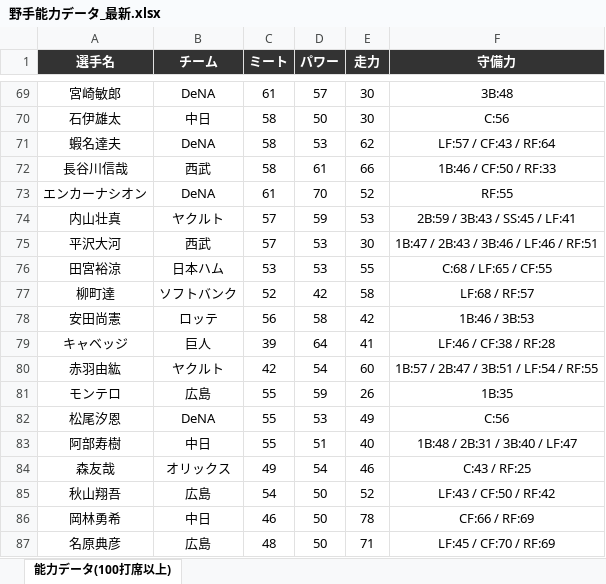
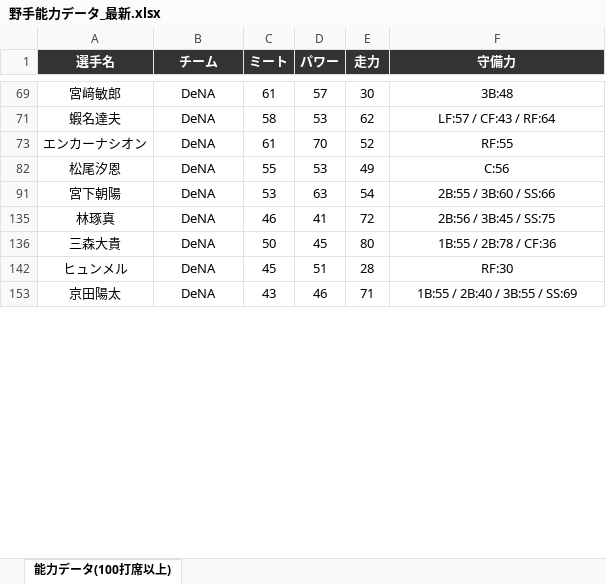
Before and after one commit to fuji210320-takatora/baseballgame, an Excel workbook: 野手能力データ_最新.xlsx, sheet 能力データ(100打席以上), drawn as a sheet; only a part is shown, gaps mark what is left out; the shorter side is filled out with more unchanged rows; values as stored, in another font and other column widths than the file's, no borders; the diff covers the shown part only; the diff names each change by its address in the sheet, - before the commit and + after, or states it on an @@ line.

```diff
--- a/野手能力データ_最新.xlsx (sheet 能力データ(100打席以上))
+++ b/野手能力データ_最新.xlsx (sheet 能力データ(100打席以上))
-A69 (選手名): 宮崎敏郎
+A69 (選手名): 宮﨑敏郎
@@ row 70 hidden: 石伊雄太 | 中日 | 58 | 50 | 30 | C:56 @@
@@ row 72 hidden: 長谷川信哉 | 西武 | 58 | 61 | 66 | 1B:46 / CF:50 / RF:33 @@
@@ row 74 hidden: 内山壮真 | ヤクルト | 57 | 59 | 53 | 2B:59 / 3B:43 / SS:45 / LF:41 @@
@@ row 75 hidden: 平沢大河 | 西武 | 57 | 53 | 30 | 1B:47 / 2B:43 / 3B:46 / LF:46 / RF:51 @@
@@ row 76 hidden: 田宮裕涼 | 日本ハム | 53 | 53 | 55 | C:68 / LF:65 / CF:55 @@
@@ row 77 hidden: 柳町達 | ソフトバンク | 52 | 42 | 58 | LF:68 / RF:57 @@
@@ row 78 hidden: 安田尚憲 | ロッテ | 56 | 58 | 42 | 1B:46 / 3B:53 @@
@@ row 79 hidden: キャベッジ | 巨人 | 39 | 64 | 41 | LF:46 / CF:38 / RF:28 @@
@@ row 80 hidden: 赤羽由紘 | ヤクルト | 42 | 54 | 60 | 1B:57 / 2B:47 / 3B:51 / LF:54 / RF:55 @@
@@ row 81 hidden: モンテロ | 広島 | 55 | 59 | 26 | 1B:35 @@
@@ row 83 hidden: 阿部寿樹 | 中日 | 55 | 51 | 40 | 1B:48 / 2B:31 / 3B:40 / LF:47 @@
@@ row 84 hidden: 森友哉 | オリックス | 49 | 54 | 46 | C:43 / RF:25 @@
@@ row 85 hidden: 秋山翔吾 | 広島 | 54 | 50 | 52 | LF:43 / CF:50 / RF:42 @@
@@ row 86 hidden: 岡林勇希 | 中日 | 46 | 50 | 78 | CF:66 / RF:69 @@
@@ row 87 hidden: 名原典彦 | 広島 | 48 | 50 | 71 | LF:45 / CF:70 / RF:69 @@
```
Also changed, not shown: 197 hidden or unhidden rows elsewhere in this sheet.
